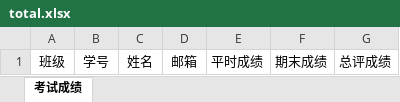
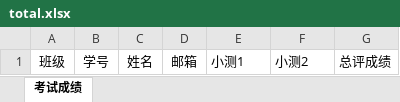
Before and after one commit to Rhythmicc/QproTeachingAssistantTemplate, an Excel workbook: dist/total.xlsx, sheet 考试成绩, drawn as a sheet; values as stored, in another font and other column widths than the file's, no borders; the diff names each change by its address in the sheet, - before the commit and + after, or states it on an @@ line.

```diff
--- a/dist/total.xlsx (sheet 考试成绩)
+++ b/dist/total.xlsx (sheet 考试成绩)
-E1: 平时成绩
+E1: 小测1
-F1: 期末成绩
+F1: 小测2
```
Also changed, not shown: 1 other file.
